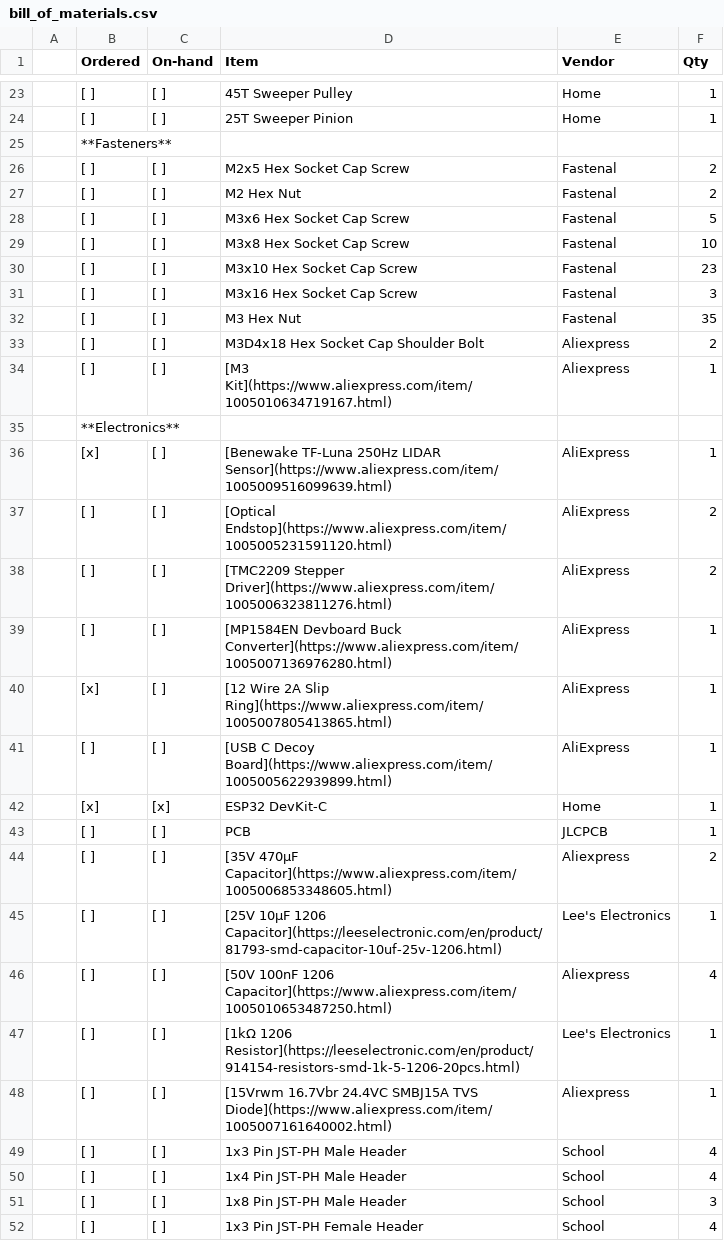
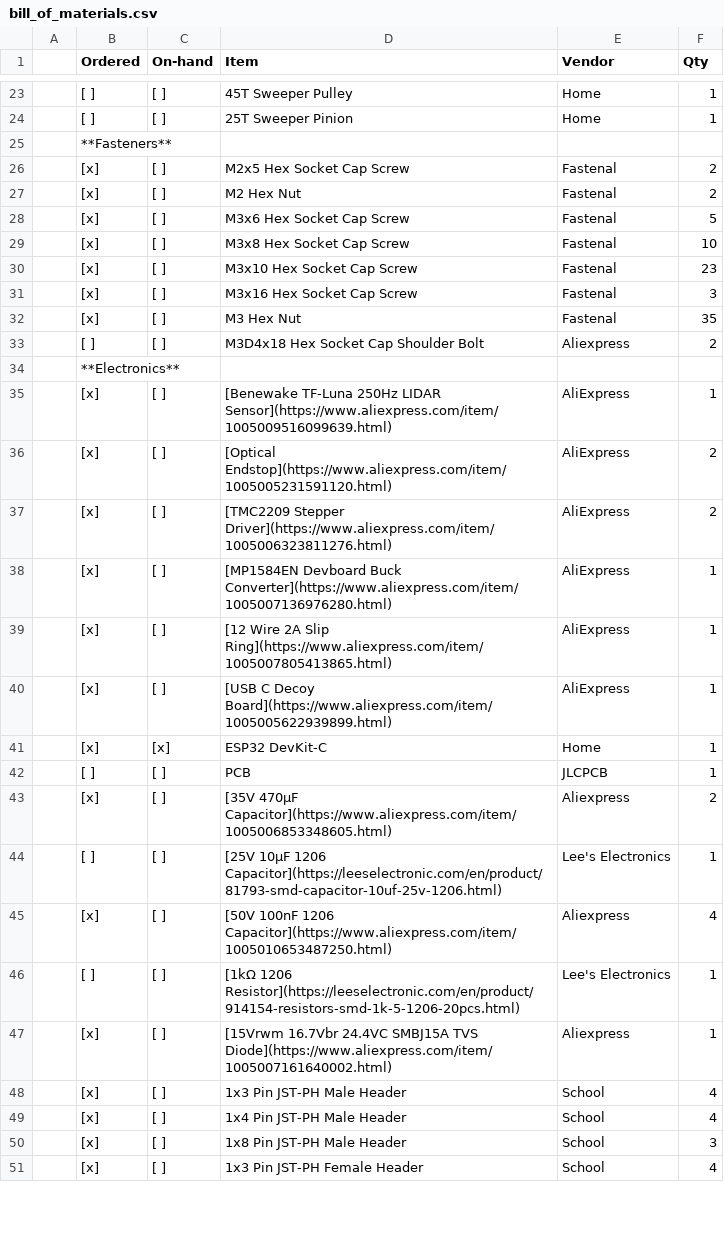
Before and after one commit to vuktacic/vdar, a CSV file: production/bill_of_materials.csv, drawn as a sheet; only a part is shown, gaps mark what is left out; the diff covers the shown part only.

```diff
--- a/production/bill_of_materials.csv
+++ b/production/bill_of_materials.csv
@@ -25,28 +25,27 @@
 ,**Fasteners**,,,,,
-,[ ],[ ],M2x5 Hex Socket Cap Screw,Fastenal,2,
-,[ ],[ ],M2 Hex Nut,Fastenal,2,
-,[ ],[ ],M3x6 Hex Socket Cap Screw,Fastenal,5,
-,[ ],[ ],M3x8 Hex Socket Cap Screw,Fastenal,10,
-,[ ],[ ],M3x10 Hex Socket Cap Screw,Fastenal,23,
-,[ ],[ ],M3x16 Hex Socket Cap Screw,Fastenal,3,
-,[ ],[ ],M3 Hex Nut,Fastenal,35,
+,[x],[ ],M2x5 Hex Socket Cap Screw,Fastenal,2,
+,[x],[ ],M2 Hex Nut,Fastenal,2,
+,[x],[ ],M3x6 Hex Socket Cap Screw,Fastenal,5,
+,[x],[ ],M3x8 Hex Socket Cap Screw,Fastenal,10,
+,[x],[ ],M3x10 Hex Socket Cap Screw,Fastenal,23,
+,[x],[ ],M3x16 Hex Socket Cap Screw,Fastenal,3,
+,[x],[ ],M3 Hex Nut,Fastenal,35,
 ,[ ],[ ],M3D4x18 Hex Socket Cap Shoulder Bolt,Aliexpress,2,
-,[ ],[ ],[M3 Kit](https://www.aliexpress.com/item/1005010634719167.html),Aliexpress,1,
 ,**Electronics**,,,,,
 ,[x],[ ],[Benewake TF-Luna 250Hz LIDAR Sensor](https://www.aliexpress.com/item/1005009516099639.html),AliExpress,1,
-,[ ],[ ],[Optical Endstop](https://www.aliexpress.com/item/1005005231591120.html),AliExpress,2,
-,[ ],[ ],[TMC2209 Stepper Driver](https://www.aliexpress.com/item/1005006323811276.html),AliExpress,2,
-,[ ],[ ],[MP1584EN Devboard Buck Converter](https://www.aliexpress.com/item/1005007136976280.html),AliExpress,1,
+,[x],[ ],[Optical Endstop](https://www.aliexpress.com/item/1005005231591120.html),AliExpress,2,
+,[x],[ ],[TMC2209 Stepper Driver](https://www.aliexpress.com/item/1005006323811276.html),AliExpress,2,
+,[x],[ ],[MP1584EN Devboard Buck Converter](https://www.aliexpress.com/item/1005007136976280.html),AliExpress,1,
 ,[x],[ ],[12 Wire 2A Slip Ring](https://www.aliexpress.com/item/1005007805413865.html),AliExpress,1,
-,[ ],[ ],[USB C Decoy Board](https://www.aliexpress.com/item/1005005622939899.html),AliExpress,1,
+,[x],[ ],[USB C Decoy Board](https://www.aliexpress.com/item/1005005622939899.html),AliExpress,1,
 ,[x],[x],ESP32 DevKit-C,Home,1,
 ,[ ],[ ],PCB,JLCPCB,1,
-, [ ] , [ ] , [35V 470μF Capacitor](https://www.aliexpress.com/item/1005006853348605.html) , Aliexpress , 2 ,
+, [x] , [ ] , [35V 470μF Capacitor](https://www.aliexpress.com/item/1005006853348605.html) , Aliexpress , 2 ,
 , [ ] , [ ] , [25V 10μF 1206 Capacitor](https://leeselectronic.com/en/product/81793-smd-capacitor-10uf-25v-1206.html) , Lee's Electronics , 1 ,
-, [ ] , [ ] , [50V 100nF 1206 Capacitor](https://www.aliexpress.com/item/1005010653487250.html) , Aliexpress , 4 ,
+, [x] , [ ] , [50V 100nF 1206 Capacitor](https://www.aliexpress.com/item/1005010653487250.html) , Aliexpress , 4 ,
 , [ ] , [ ] , [1kΩ 1206 Resistor](https://leeselectronic.com/en/product/914154-resistors-smd-1k-5-1206-20pcs.html) , Lee's Electronics , 1 ,
-, [ ] , [ ] , [15Vrwm 16.7Vbr 24.4VC  SMBJ15A TVS Diode](https://www.aliexpress.com/item/1005007161640002.html) , Aliexpress , 1 ,
-,[ ],[ ],1x3 Pin JST-PH Male Header,School,4,
-,[ ],[ ],1x4 Pin JST-PH Male Header,School,4,
-,[ ],[ ],1x8 Pin JST-PH Male Header,School,3,
-,[ ],[ ],1x3 Pin JST-PH Female Header,School,4,
+, [x] , [ ] , [15Vrwm 16.7Vbr 24.4VC  SMBJ15A TVS Diode](https://www.aliexpress.com/item/1005007161640002.html) , Aliexpress , 1 ,
+,[x],[ ],1x3 Pin JST-PH Male Header,School,4,
+,[x],[ ],1x4 Pin JST-PH Male Header,School,4,
+,[x],[ ],1x8 Pin JST-PH Male Header,School,3,
+,[x],[ ],1x3 Pin JST-PH Female Header,School,4,
```
Also changed, not shown: 17 edited cells elsewhere in this file, production/purchase_order.csv.
